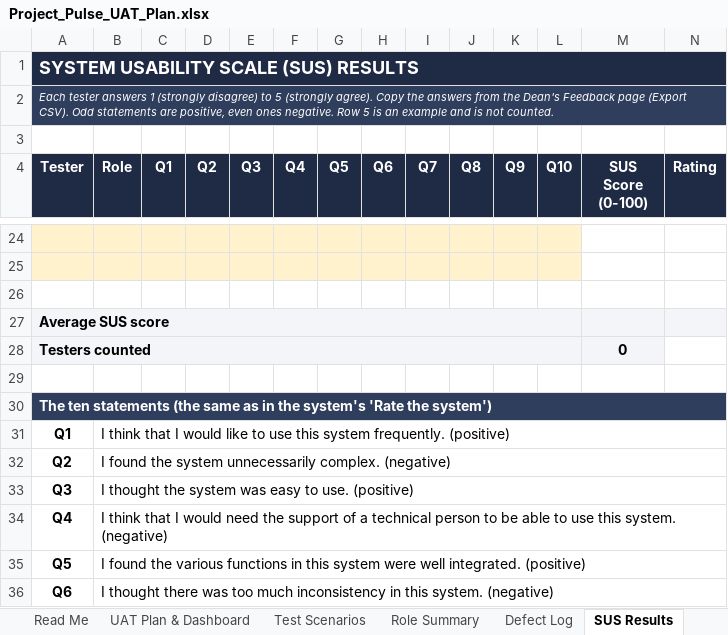
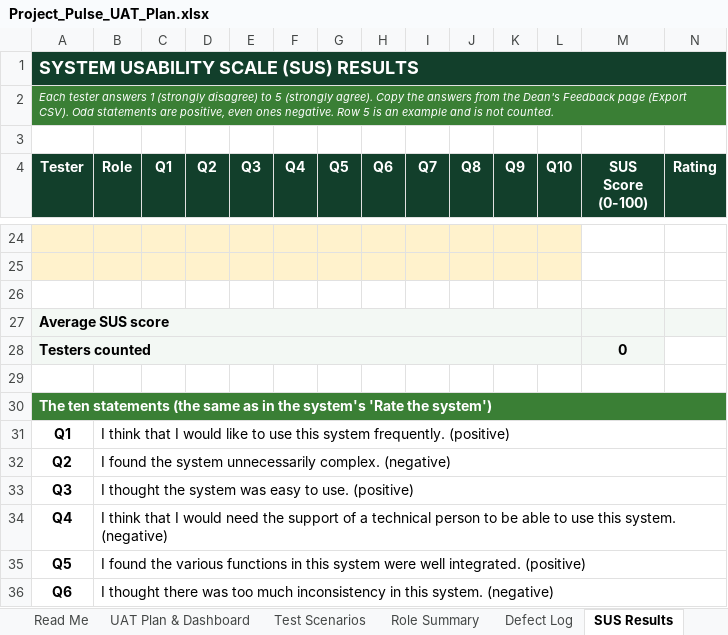
Before and after one commit to sevm844/Project_Pulse_System, an Excel workbook: docs/Project_Pulse_UAT_Plan.xlsx, sheet SUS Results, drawn as a sheet; only a part is shown, gaps mark what is left out; values as stored, in another font and other column widths than the file's, no borders; the diff names each change by its address in the sheet, - before the commit and + after, or states it on an @@ line.

```diff
--- a/docs/Project_Pulse_UAT_Plan.xlsx (sheet SUS Results)
+++ b/docs/Project_Pulse_UAT_Plan.xlsx (sheet SUS Results)
-A1:N1 fill: #1F2A44
+A1:N1 fill: #123F2B
-A2:N2 fill: #2F3E5C
+A2:N2 fill: #3A7F35
-A4:N4 fill: #1F2A44
+A4:N4 fill: #123F2B
-A30:N30 fill: #2F3E5C
+A30:N30 fill: #3A7F35
```
Also changed, not shown: sheet Test Scenarios, sheet UAT Plan & Dashboard, sheet Defect Log, sheet Role Summary, sheet Read Me, hidden cells, 1 other file.
